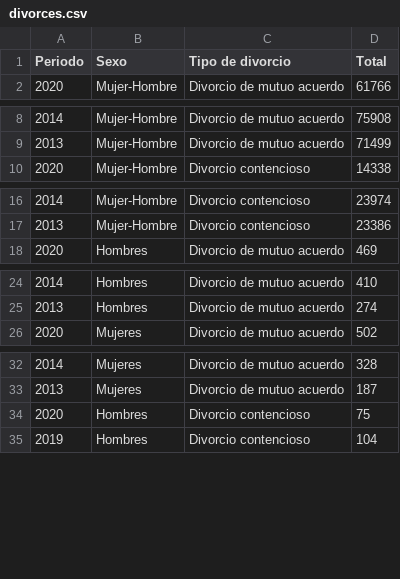
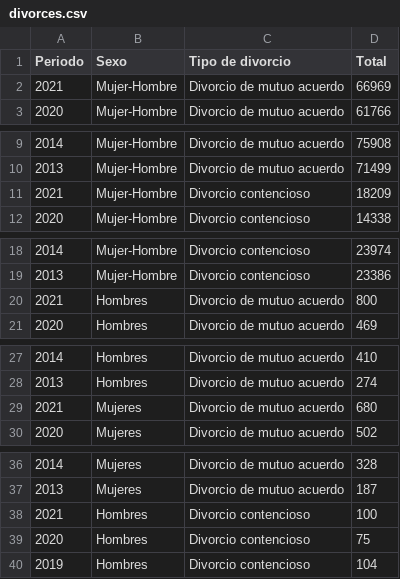
Before and after one commit to elvestevez/marriages_divorces_project_m2, a CSV file: data/divorces.csv, drawn as a sheet; only a part is shown, gaps mark what is left out; the diff covers the shown part only.

```diff
--- a/data/divorces.csv
+++ b/data/divorces.csv
@@ -1,2 +1,3 @@
 Periodo,Sexo,Tipo de divorcio,Total
+2021,Mujer-Hombre,Divorcio de mutuo acuerdo,66969
 2020,Mujer-Hombre,Divorcio de mutuo acuerdo,61766
@@ -9,2 +10,3 @@ Periodo,Sexo,Tipo de divorcio,Total
 2013,Mujer-Hombre,Divorcio de mutuo acuerdo,71499
+2021,Mujer-Hombre,Divorcio contencioso,18209
 2020,Mujer-Hombre,Divorcio contencioso,14338
@@ -17,2 +19,3 @@ Periodo,Sexo,Tipo de divorcio,Total
 2013,Mujer-Hombre,Divorcio contencioso,23386
+2021,Hombres,Divorcio de mutuo acuerdo,800
 2020,Hombres,Divorcio de mutuo acuerdo,469
@@ -25,2 +28,3 @@ Periodo,Sexo,Tipo de divorcio,Total
 2013,Hombres,Divorcio de mutuo acuerdo,274
+2021,Mujeres,Divorcio de mutuo acuerdo,680
 2020,Mujeres,Divorcio de mutuo acuerdo,502
@@ -33,2 +37,3 @@ Periodo,Sexo,Tipo de divorcio,Total
 2013,Mujeres,Divorcio de mutuo acuerdo,187
+2021,Hombres,Divorcio contencioso,100
 2020,Hombres,Divorcio contencioso,75
```
Also changed, not shown: 1 added row elsewhere in this file, data/nulties.csv, data/separations.csv, 7 other files.
